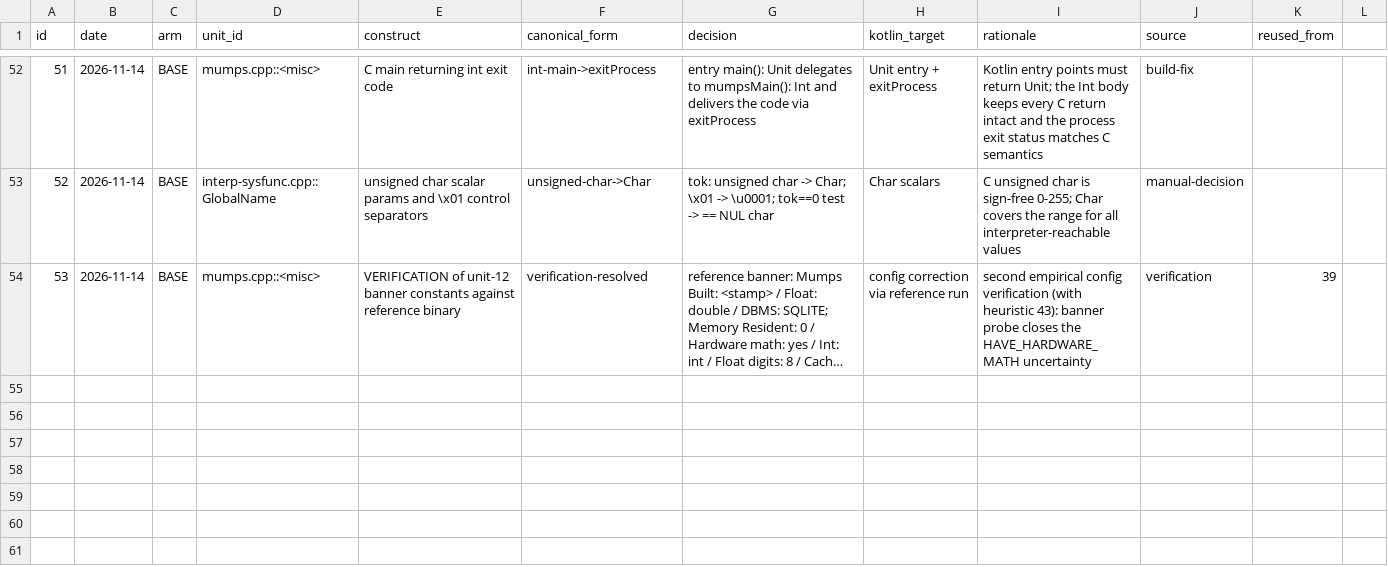
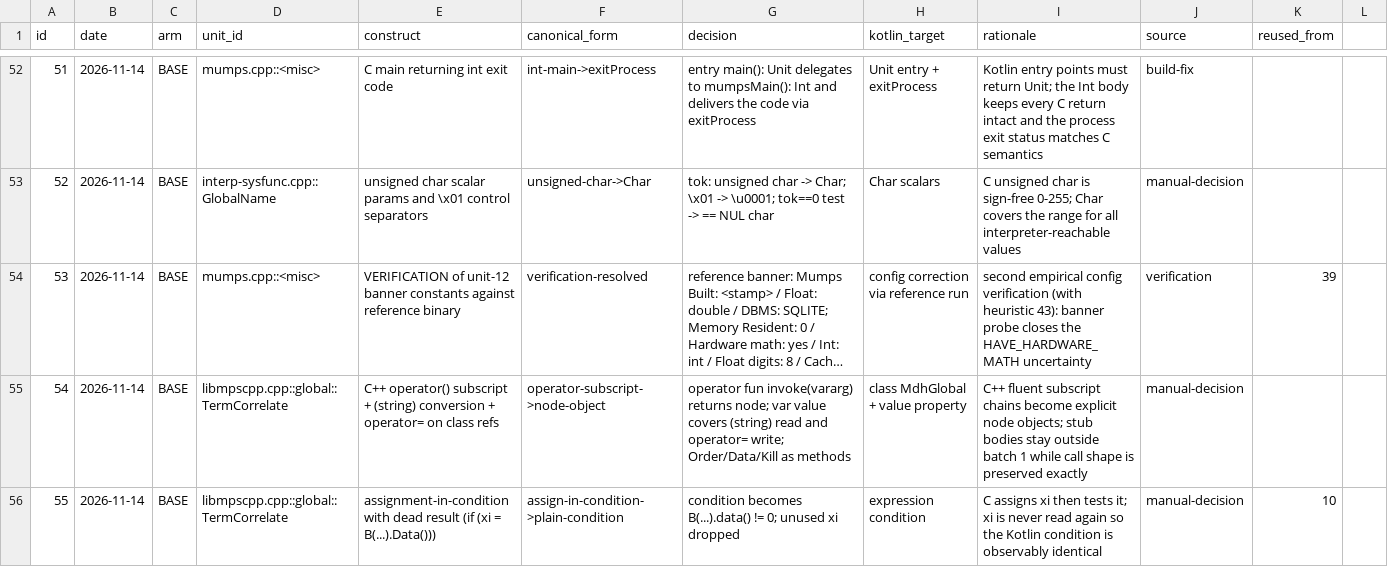
Before and after one commit to mjandrews1/mumps-research, a CSV file: wp2/logs/BASE_heuristic_log.csv, drawn as a sheet; only a part is shown, gaps mark what is left out; long unchanged cells end in …; the diff names each change by its address in the sheet, - before the commit and + after, or states it on an @@ line.

Commit message:
wp2/BASE: translate unit 14 (libmpscpp.cpp::global::TermCorrelate)
- first class-member unit: operator() subscripting -> node-object model
  (MdhGlobal.invoke -> node with var value; Order/Data/Kill stubbed) (54)
- assignment-in-condition with dead xi -> plain condition (55)

Generated by Mistral Vibe.
Co-Authored-By: Mistral Vibe <vibe@mistral.ai>

```diff
--- a/wp2/logs/BASE_heuristic_log.csv
+++ b/wp2/logs/BASE_heuristic_log.csv
+row 55: 54 | 2026-11-14 | BASE | libmpscpp.cpp::global::TermCorrelate | C++ operator() subscript + (string) conversion + operator= on class refs | operator-subscript->node-object | operator fun invoke(vararg) returns node; var value covers (string) read and operator= write; Order/Data/Kill as methods | class MdhGlobal + value property | C++ fluent subscript chains become explicit node objects; stub bodies stay outside batch 1 while call shape is preserved exactly | manual-decision
+row 56: 55 | 2026-11-14 | BASE | libmpscpp.cpp::global::TermCorrelate | assignment-in-condition with dead result (if (xi = B(...).Data())) | assign-in-condition->plain-condition | condition becomes B(...).data() != 0; unused xi dropped | expression condition | C assigns xi then tests it; xi is never read again so the Kotlin condition is observably identical | manual-decision | 10
```
Also changed, not shown: 3 other files.
